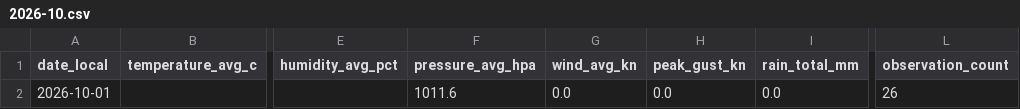
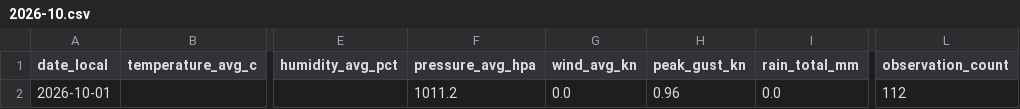
Before and after one commit to TrentinP/brambley-weather, a CSV file: data/daily/2026-10.csv, drawn as a sheet; only a part is shown, gaps mark what is left out; the diff names each change by its address in the sheet, - before the commit and + after, or states it on an @@ line.

```diff
--- a/data/daily/2026-10.csv
+++ b/data/daily/2026-10.csv
-F2 (pressure_avg_hpa): 1011.6
+F2 (pressure_avg_hpa): 1011.2
-H2 (peak_gust_kn): 0.0
+H2 (peak_gust_kn): 0.96
-L2 (observation_count): 26
+L2 (observation_count): 112
```
Also changed, not shown: 3 other files.
